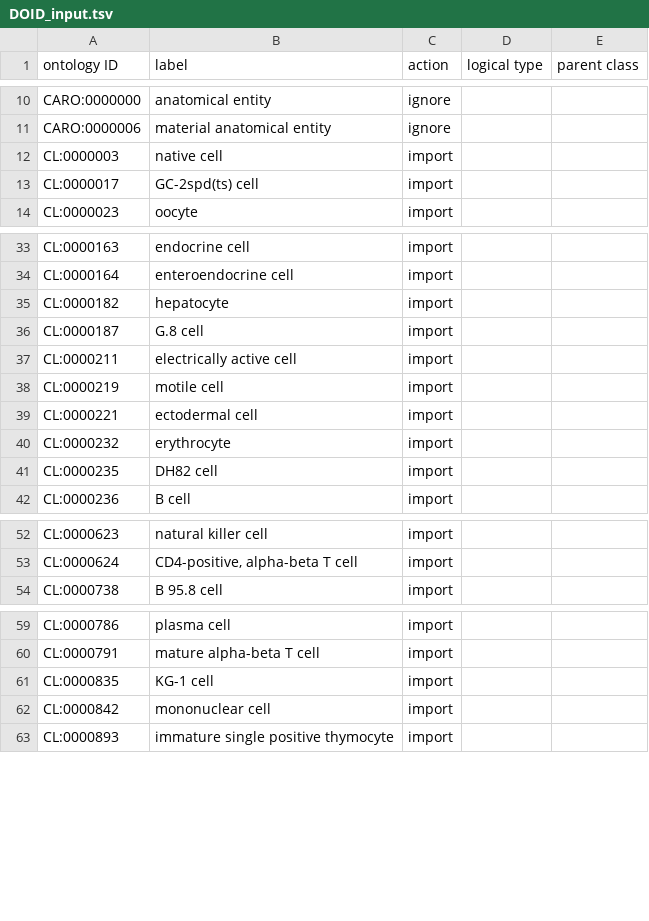
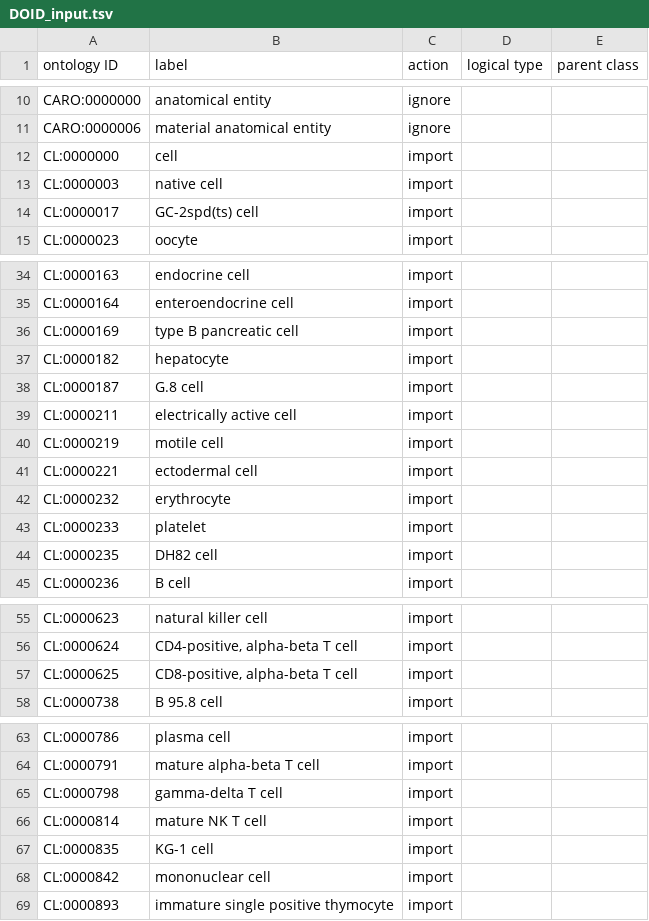
Before and after one commit to sebastianduesing/cellfinder, a TSV file: src/ontology/robot_inputs/DOID_input.tsv, drawn as a sheet; only a part is shown, gaps mark what is left out; the diff covers the shown part only; the diff names each change by its address in the sheet, - before the commit and + after, or states it on an @@ line.

Commit message:
Migrate CL import to imp base file import

```diff
--- a/src/ontology/robot_inputs/DOID_input.tsv
+++ b/src/ontology/robot_inputs/DOID_input.tsv
+row 12: CL:0000000 | cell | import
+row 36: CL:0000169 | type B pancreatic cell | import
+row 43: CL:0000233 | platelet | import
+row 57: CL:0000625 | CD8-positive, alpha-beta T cell | import
+row 65: CL:0000798 | gamma-delta T cell | import
+row 66: CL:0000814 | mature NK T cell | import
```
Also changed, not shown: 1 added row elsewhere in this file, src/ontology/robot_inputs/UBERON_input.tsv, 5 other files.
